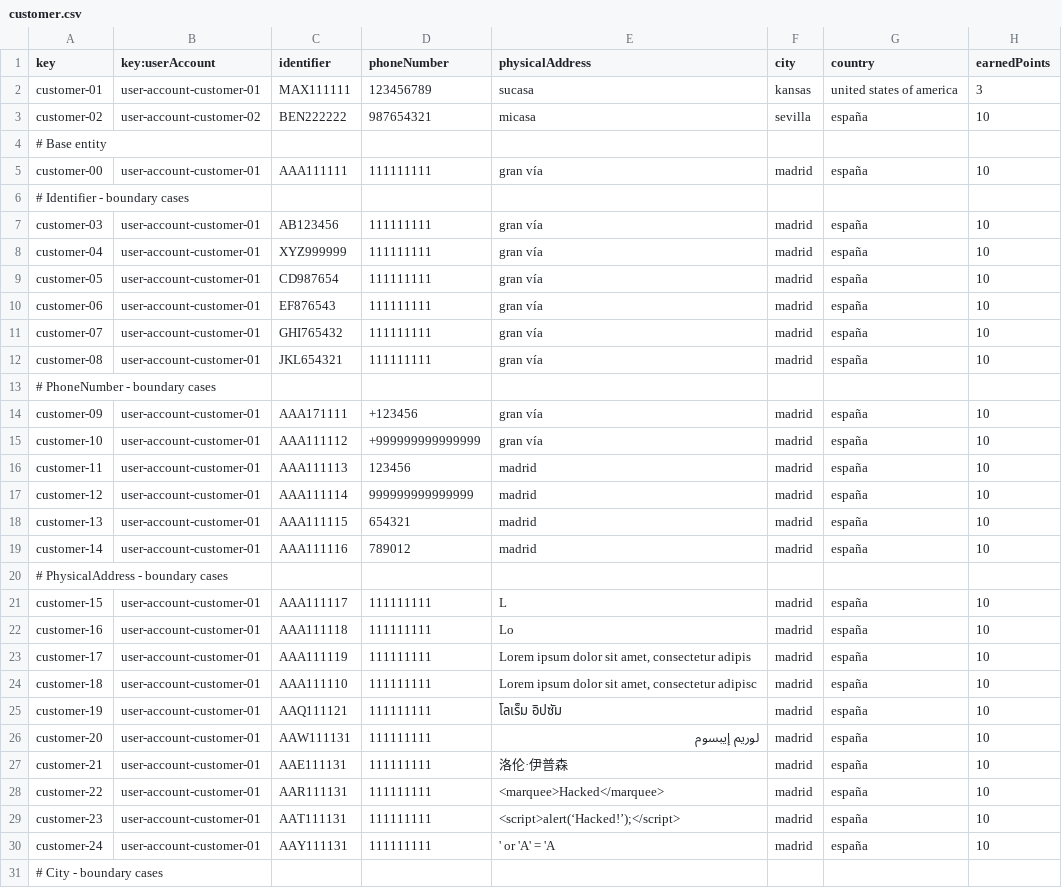
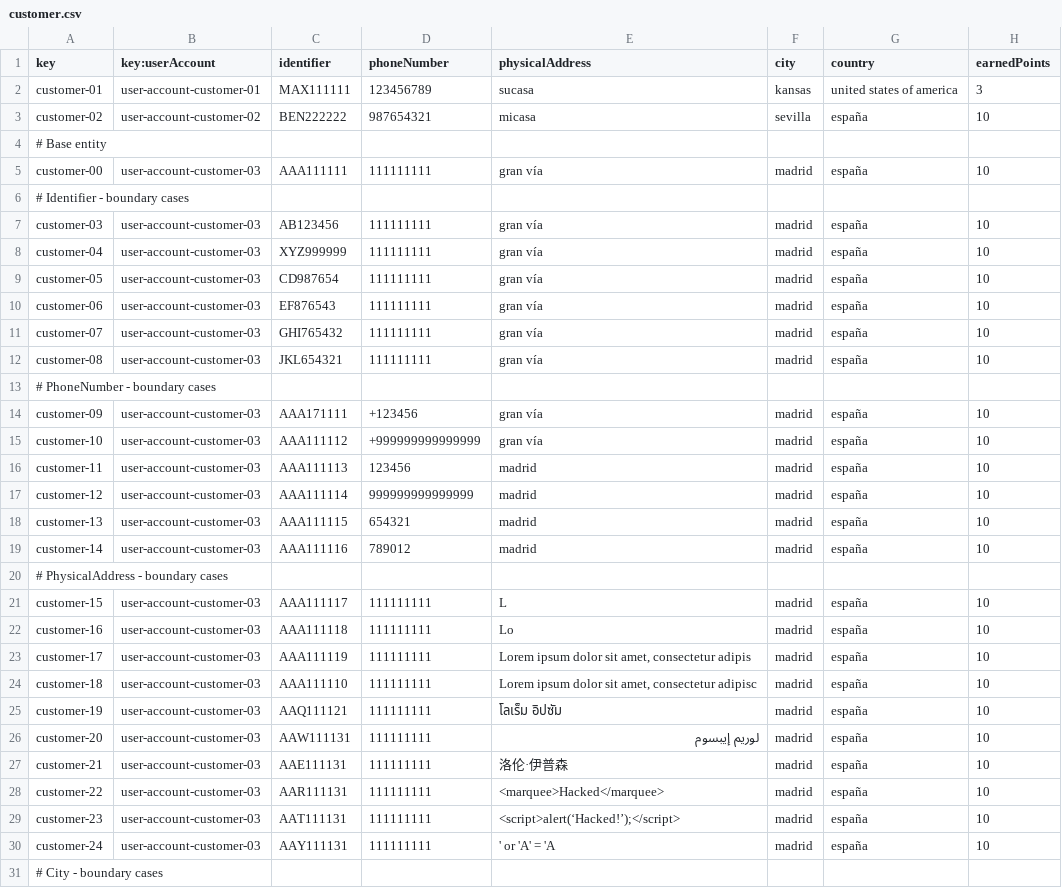
Before and after one commit to C1-058/Acme-ANS-D03, a CSV file: src/main/resources/WEB-INF/data/sample/customer.csv, drawn as a sheet; only a part is shown; the diff covers the shown part only.

```diff
--- a/src/main/resources/WEB-INF/data/sample/customer.csv
+++ b/src/main/resources/WEB-INF/data/sample/customer.csv
@@ -4,28 +4,28 @@ customer-02,user-account-customer-02,BEN222222,987654321,micasa,sevilla,españa,
 # Base entity
-customer-00,user-account-customer-01,AAA111111,111111111,gran vía,madrid,españa,10
+customer-00,user-account-customer-03,AAA111111,111111111,gran vía,madrid,españa,10
 # Identifier - boundary cases
-customer-03,user-account-customer-01,AB123456,111111111,gran vía,madrid,españa,10
-customer-04,user-account-customer-01,XYZ999999,111111111,gran vía,madrid,españa,10
-customer-05,user-account-customer-01,CD987654,111111111,gran vía,madrid,españa,10
-customer-06,user-account-customer-01,EF876543,111111111,gran vía,madrid,españa,10
-customer-07,user-account-customer-01,GHI765432,111111111,gran vía,madrid,españa,10
-customer-08,user-account-customer-01,JKL654321,111111111,gran vía,madrid,españa,10
+customer-03,user-account-customer-03,AB123456,111111111,gran vía,madrid,españa,10
+customer-04,user-account-customer-03,XYZ999999,111111111,gran vía,madrid,españa,10
+customer-05,user-account-customer-03,CD987654,111111111,gran vía,madrid,españa,10
+customer-06,user-account-customer-03,EF876543,111111111,gran vía,madrid,españa,10
+customer-07,user-account-customer-03,GHI765432,111111111,gran vía,madrid,españa,10
+customer-08,user-account-customer-03,JKL654321,111111111,gran vía,madrid,españa,10
 # PhoneNumber - boundary cases
-customer-09,user-account-customer-01,AAA171111,+123456,gran vía,madrid,españa,10
-customer-10,user-account-customer-01,AAA111112,+999999999999999,gran vía,madrid,españa,10
-customer-11,user-account-customer-01,AAA111113,123456,madrid,madrid,españa,10
-customer-12,user-account-customer-01,AAA111114,999999999999999,madrid,madrid,españa,10
-customer-13,user-account-customer-01,AAA111115,654321,madrid,madrid,españa,10
-customer-14,user-account-customer-01,AAA111116,789012,madrid,madrid,españa,10
+customer-09,user-account-customer-03,AAA171111,+123456,gran vía,madrid,españa,10
+customer-10,user-account-customer-03,AAA111112,+999999999999999,gran vía,madrid,españa,10
+customer-11,user-account-customer-03,AAA111113,123456,madrid,madrid,españa,10
+customer-12,user-account-customer-03,AAA111114,999999999999999,madrid,madrid,españa,10
+customer-13,user-account-customer-03,AAA111115,654321,madrid,madrid,españa,10
+customer-14,user-account-customer-03,AAA111116,789012,madrid,madrid,españa,10
 # PhysicalAddress - boundary cases
-customer-15,user-account-customer-01,AAA111117,111111111,L,madrid,españa,10
-customer-16,user-account-customer-01,AAA111118,111111111,Lo,madrid,españa,10
-customer-17,user-account-customer-01,AAA111119,111111111,"Lorem ipsum dolor sit amet, consectetur adipis",madrid,españa,10
-customer-18,user-account-customer-01,AAA111110,111111111,"Lorem ipsum dolor sit amet, consectetur adipisc",madrid,españa,10
-customer-19,user-account-customer-01,AAQ111121,111111111,โลเร็ม อิปซัม,madrid,españa,10
-customer-20,user-account-customer-01,AAW111131,111111111,لوريم إيبسوم,madrid,españa,10
-customer-21,user-account-customer-01,AAE111131,111111111,洛伦·伊普森,madrid,españa,10
-customer-22,user-account-customer-01,AAR111131,111111111,<marquee>Hacked</marquee>,madrid,españa,10
-customer-23,user-account-customer-01,AAT111131,111111111,<script>alert(‘Hacked!’);</script>,madrid,españa,10
-customer-24,user-account-customer-01,AAY111131,111111111,' or 'A' = 'A,madrid,españa,10
+customer-15,user-account-customer-03,AAA111117,111111111,L,madrid,españa,10
+customer-16,user-account-customer-03,AAA111118,111111111,Lo,madrid,españa,10
+customer-17,user-account-customer-03,AAA111119,111111111,"Lorem ipsum dolor sit amet, consectetur adipis",madrid,españa,10
+customer-18,user-account-customer-03,AAA111110,111111111,"Lorem ipsum dolor sit amet, consectetur adipisc",madrid,españa,10
+customer-19,user-account-customer-03,AAQ111121,111111111,โลเร็ม อิปซัม,madrid,españa,10
+customer-20,user-account-customer-03,AAW111131,111111111,لوريم إيبسوم,madrid,españa,10
+customer-21,user-account-customer-03,AAE111131,111111111,洛伦·伊普森,madrid,españa,10
+customer-22,user-account-customer-03,AAR111131,111111111,<marquee>Hacked</marquee>,madrid,españa,10
+customer-23,user-account-customer-03,AAT111131,111111111,<script>alert(‘Hacked!’);</script>,madrid,españa,10
+customer-24,user-account-customer-03,AAY111131,111111111,' or 'A' = 'A,madrid,españa,10
 # City - boundary cases
```
Also changed, not shown: 24 edited cells elsewhere in this file, src/main/resources/WEB-INF/data/sample/booking.csv, src/main/resources/WEB-INF/data/sample/passenger.csv, 27 other files.
